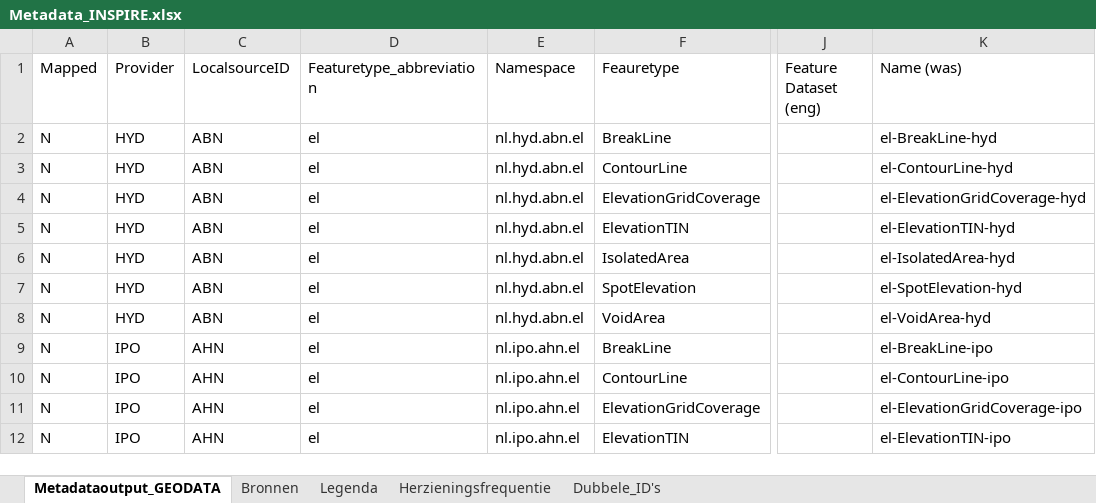
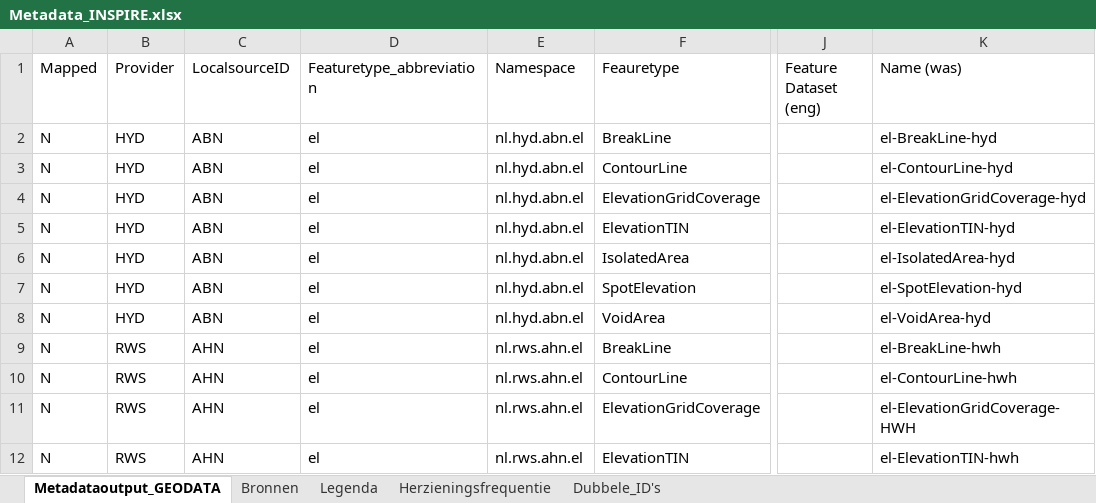
Before and after one commit to codefornl/INSPIRE, an Excel workbook: Metadata_INSPIRE.xlsx, sheet Metadataoutput_GEODATA, drawn as a sheet; only a part is shown, gaps mark what is left out; values as stored, in another font and other column widths than the file's, no cell formats; the diff covers the shown part only; the diff names each change by its address in the sheet, - before the commit and + after, or states it on an @@ line.

Commit message:
Update
due to HVDl impact analyse quick-wins mapping

```diff
--- a/Metadata_INSPIRE.xlsx (sheet Metadataoutput_GEODATA)
+++ b/Metadata_INSPIRE.xlsx (sheet Metadataoutput_GEODATA)
-B9:B12 (Provider): IPO
+B9:B12 (Provider): RWS
-E9:E12 (Namespace): nl.ipo.ahn.el
+E9:E12 (Namespace): nl.rws.ahn.el
-K9 (Name (was)): el-BreakLine-ipo
+K9 (Name (was)): el-BreakLine-hwh
-K10 (Name (was)): el-ContourLine-ipo
+K10 (Name (was)): el-ContourLine-hwh
-K11 (Name (was)): el-ElevationGridCoverage-ipo
+K11 (Name (was)): el-ElevationGridCoverage-HWH
-K12 (Name (was)): el-ElevationTIN-ipo
+K12 (Name (was)): el-ElevationTIN-hwh
```
Also changed, not shown: 1 added row and 36 edited cells elsewhere in this sheet, cell formats, formulas that keep their value.
